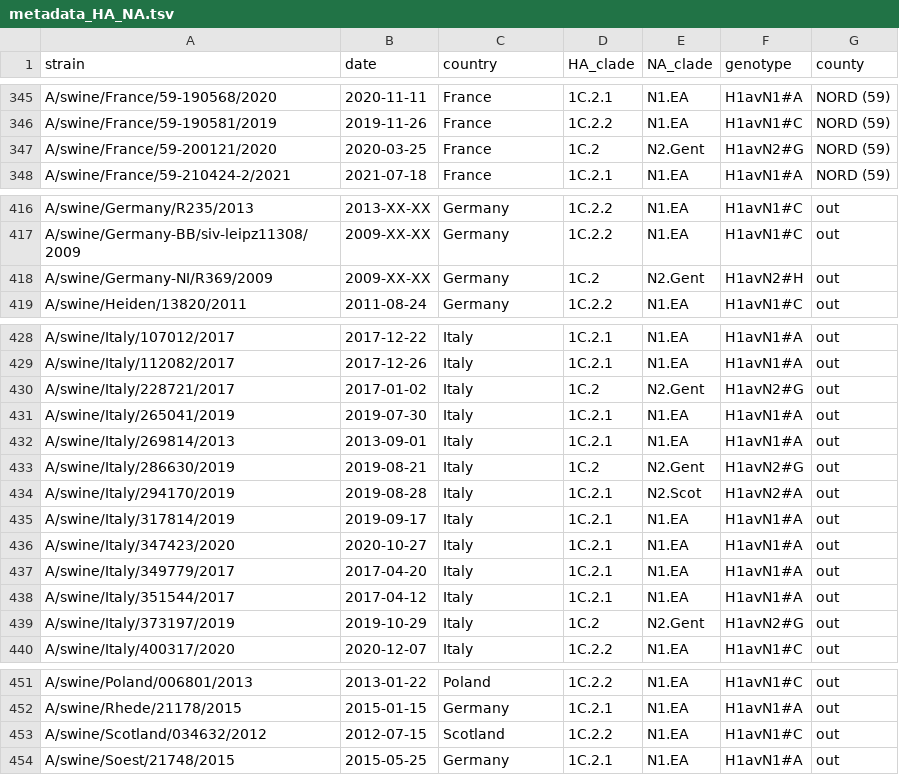
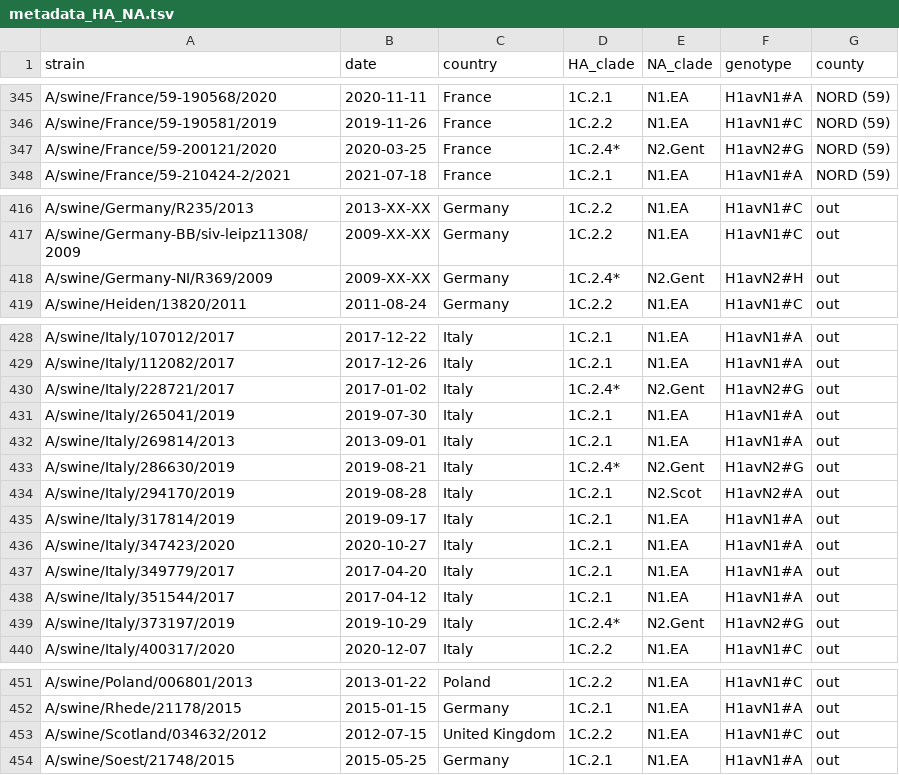
Before and after one commit to gtrichard/swIAV-H1av-France-2019-2022, a TSV file: auspice/metadata_HA_NA.tsv, drawn as a sheet; only a part is shown, gaps mark what is left out; the diff covers the shown part only.

```diff
--- a/auspice/metadata_HA_NA.tsv
+++ b/auspice/metadata_HA_NA.tsv
@@ -346,3 +346,3 @@ A/swine/France/59-190568/2020	2020-11-11	France	1C.2.1	N1.EA	H1avN1#A	NORD (59)
 A/swine/France/59-190581/2019	2019-11-26	France	1C.2.2	N1.EA	H1avN1#C	NORD (59)
-A/swine/France/59-200121/2020	2020-03-25	France	1C.2	N2.Gent	H1avN2#G	NORD (59)
+A/swine/France/59-200121/2020	2020-03-25	France	1C.2.4*	N2.Gent	H1avN2#G	NORD (59)
 A/swine/France/59-210424-2/2021	2021-07-18	France	1C.2.1	N1.EA	H1avN1#A	NORD (59)
@@ -417,3 +417,3 @@ A/swine/Germany/R235/2013	2013-XX-XX	Germany	1C.2.2	N1.EA	H1avN1#C	out
 A/swine/Germany-BB/siv-leipz11308/2009	2009-XX-XX	Germany	1C.2.2	N1.EA	H1avN1#C	out
-A/swine/Germany-NI/R369/2009	2009-XX-XX	Germany	1C.2	N2.Gent	H1avN2#H	out
+A/swine/Germany-NI/R369/2009	2009-XX-XX	Germany	1C.2.4*	N2.Gent	H1avN2#H	out
 A/swine/Heiden/13820/2011	2011-08-24	Germany	1C.2.2	N1.EA	H1avN1#C	out
@@ -429,6 +429,6 @@ A/swine/Italy/107012/2017	2017-12-22	Italy	1C.2.1	N1.EA	H1avN1#A	out
 A/swine/Italy/112082/2017	2017-12-26	Italy	1C.2.1	N1.EA	H1avN1#A	out
-A/swine/Italy/228721/2017	2017-01-02	Italy	1C.2	N2.Gent	H1avN2#G	out
+A/swine/Italy/228721/2017	2017-01-02	Italy	1C.2.4*	N2.Gent	H1avN2#G	out
 A/swine/Italy/265041/2019	2019-07-30	Italy	1C.2.1	N1.EA	H1avN1#A	out
 A/swine/Italy/269814/2013	2013-09-01	Italy	1C.2.1	N1.EA	H1avN1#A	out
-A/swine/Italy/286630/2019	2019-08-21	Italy	1C.2	N2.Gent	H1avN2#G	out
+A/swine/Italy/286630/2019	2019-08-21	Italy	1C.2.4*	N2.Gent	H1avN2#G	out
 A/swine/Italy/294170/2019	2019-08-28	Italy	1C.2.1	N2.Scot	H1avN2#A	out
@@ -438,3 +438,3 @@ A/swine/Italy/349779/2017	2017-04-20	Italy	1C.2.1	N1.EA	H1avN1#A	out
 A/swine/Italy/351544/2017	2017-04-12	Italy	1C.2.1	N1.EA	H1avN1#A	out
-A/swine/Italy/373197/2019	2019-10-29	Italy	1C.2	N2.Gent	H1avN2#G	out
+A/swine/Italy/373197/2019	2019-10-29	Italy	1C.2.4*	N2.Gent	H1avN2#G	out
 A/swine/Italy/400317/2020	2020-12-07	Italy	1C.2.2	N1.EA	H1avN1#C	out
@@ -452,3 +452,3 @@ A/swine/Poland/006801/2013	2013-01-22	Poland	1C.2.2	N1.EA	H1avN1#C	out
 A/swine/Rhede/21178/2015	2015-01-15	Germany	1C.2.1	N1.EA	H1avN1#A	out
-A/swine/Scotland/034632/2012	2012-07-15	Scotland	1C.2.2	N1.EA	H1avN1#C	out
+A/swine/Scotland/034632/2012	2012-07-15	United Kingdom	1C.2.2	N1.EA	H1avN1#C	out
 A/swine/Soest/21748/2015	2015-05-25	Germany	1C.2.1	N1.EA	H1avN1#A	out
```
Also changed, not shown: 12 edited cells elsewhere in this file, auspice/colors.tsv, 4 other files.
